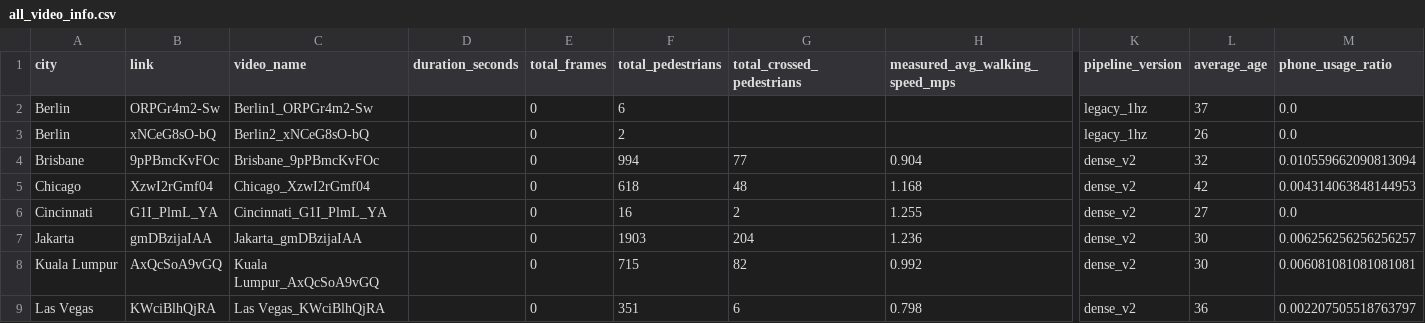
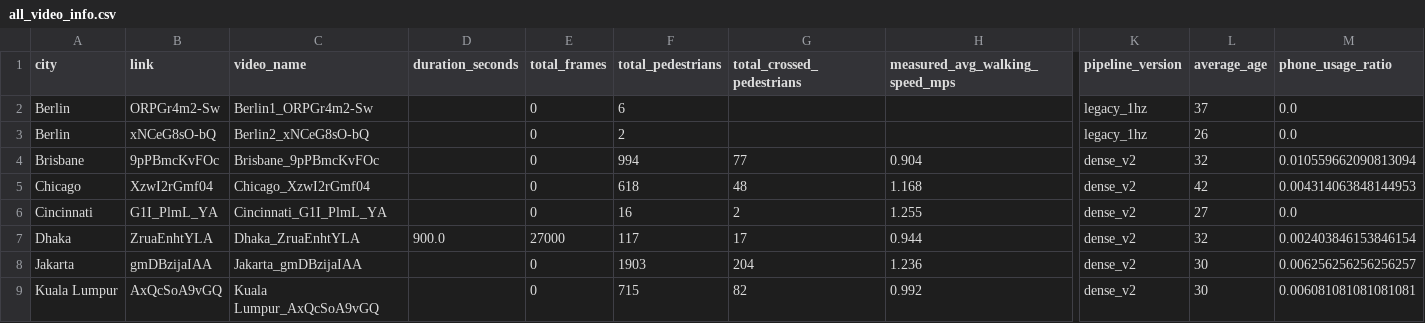
Before and after one commit to KimmichGUO/PedX-Insight, a CSV file: summary_data/all_video_info.csv, drawn as a sheet; only a part is shown, gaps mark what is left out; the shorter side is filled out with more unchanged rows; rows hold the shown columns only; the diff names each change by its address in the sheet, - before the commit and + after, or states it on an @@ line.

```diff
--- a/summary_data/all_video_info.csv
+++ b/summary_data/all_video_info.csv
+row 7: Dhaka | ZruaEnhtYLA | Dhaka_ZruaEnhtYLA | 900.0 | 27000 | 117 | 17 | 0.944 | dense_v2 | 32 | 0.002403846153846154
```
Also changed, not shown: summary_data/age_stats.csv, summary_data/all_pedestrian_info.csv, 24 other files.
